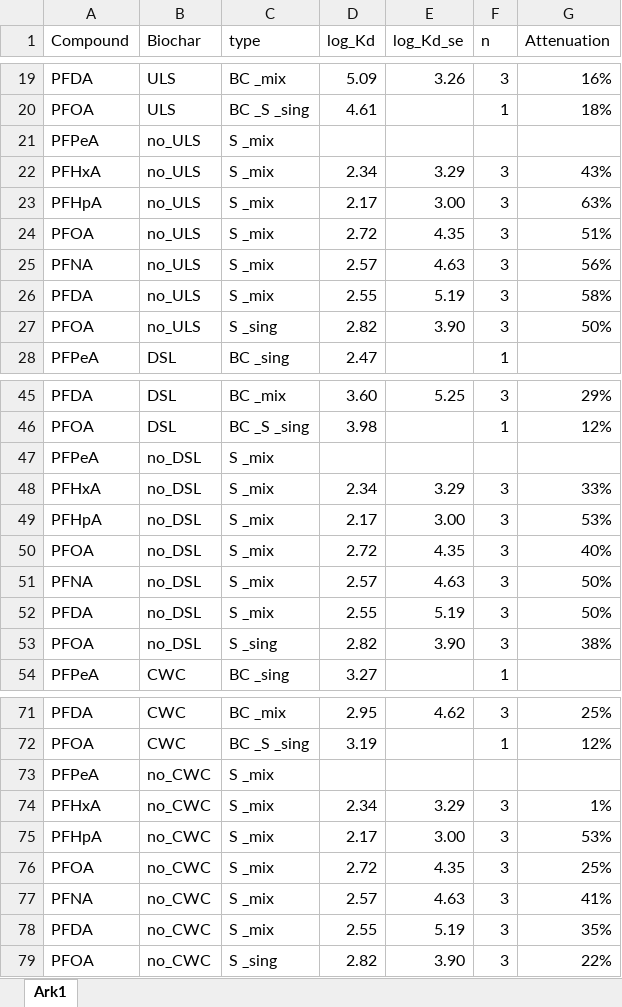
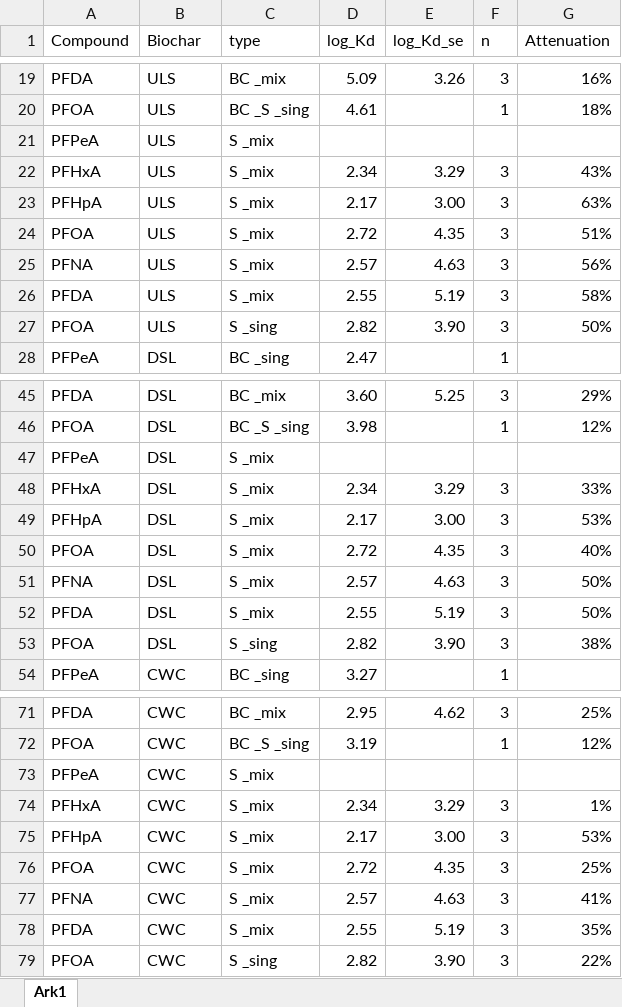
Before and after one commit to katinkakrahn/MSc_Katinka, an Excel workbook: R/data_manipulated/190422_Attenuation_factors_manual.xlsx, sheet Ark1, drawn as a sheet; only a part is shown, gaps mark what is left out; values as stored, in another font and other column widths than the file's, no borders; the diff names each change by its address in the sheet, - before the commit and + after, or states it on an @@ line.

```diff
--- a/R/data_manipulated/190422_Attenuation_factors_manual.xlsx (sheet Ark1)
+++ b/R/data_manipulated/190422_Attenuation_factors_manual.xlsx (sheet Ark1)
-B21:B27 (Biochar): no_ULS
+B21:B27 (Biochar): ULS
-B47:B53 (Biochar): no_DSL
+B47:B53 (Biochar): DSL
-B73:B79 (Biochar): no_CWC
+B73:B79 (Biochar): CWC
```
Also changed, not shown: R/data_manipulated/010422_Sorption_BC.xlsx, R/data_manipulated/010422_Sorption_BC_mix.xlsx, 37 other files.
